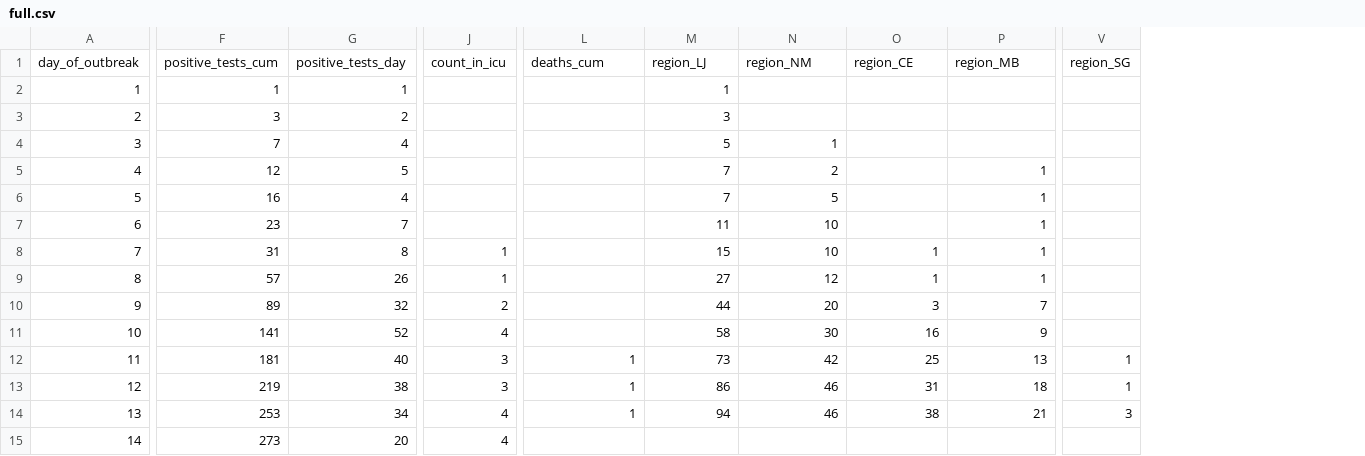
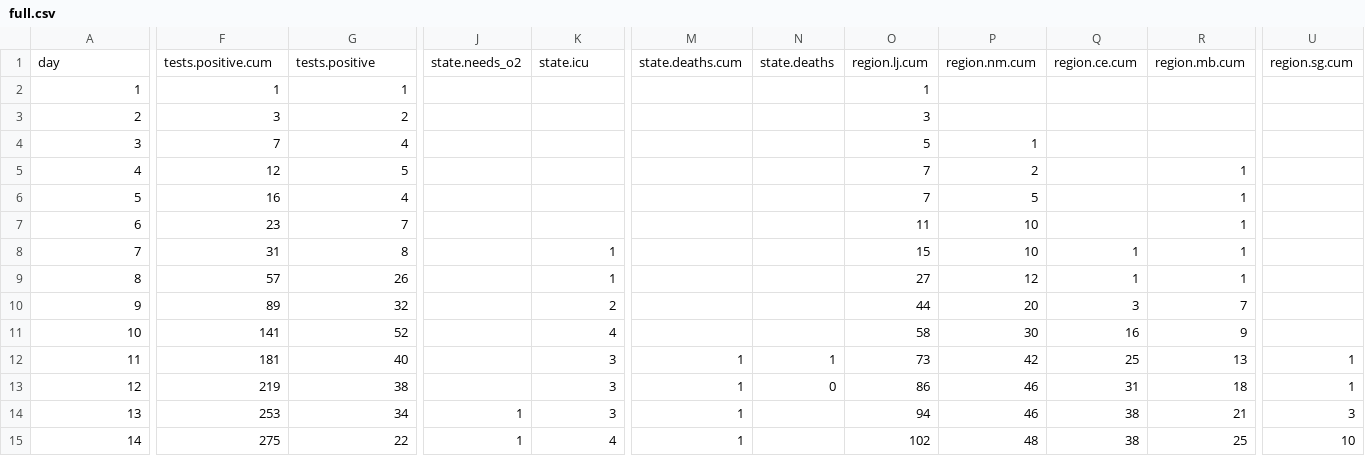
Before and after one commit to overlordtm/COVID19.si, a CSV file: data/full.csv, drawn as a sheet; only a part is shown, gaps mark what is left out; removed rows and columns are numbered as before the commit, all else as after; rows hold the shown columns only; the diff covers the shown part only; the diff names each change by its address in the sheet, - before the commit and + after, or states it on an @@ line.

```diff
--- a/data/full.csv
+++ b/data/full.csv
+column J, rows 14-15: 1 | 1
+column N, rows 12-13: 1 | 0
+column U, rows 12-15: 1 | 1 | 3 | 10
-column V, rows 12-14: 1 | 1 | 3
-row 1: day_of_outbreak | positive_tests_cum | positive_tests_day | count_in_icu | deaths_cum | region_LJ | region_NM | region_CE | region_MB | region_SG
+row 1: day | tests.positive.cum | tests.positive | state.needs_o2 | state.icu | state.deaths.cum | state.deaths | region.lj.cum | region.nm.cum | region.ce.cum | region.mb.cum | region.sg.cum
-K14: 4
+K14: 3
-F15: 273
+F15: 275
-G15: 20
+G15: 22
-M15: (empty)
+M15: 1
-O15: (empty)
+O15: 102
-P15: (empty)
+P15: 48
-Q15: (empty)
+Q15: 38
-R15: (empty)
+R15: 25
```
Also changed, not shown: 22 edited cells elsewhere in this file, 9 other files.
